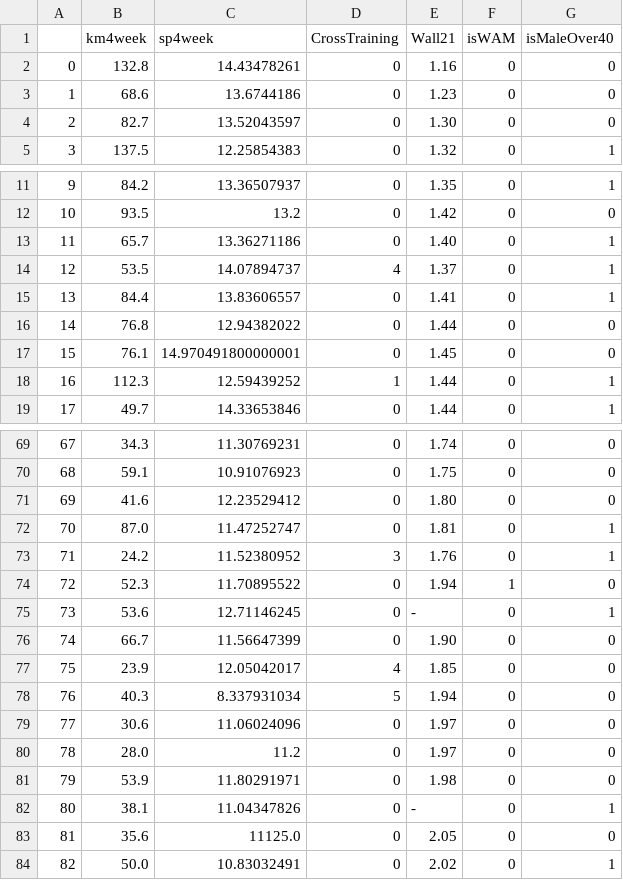
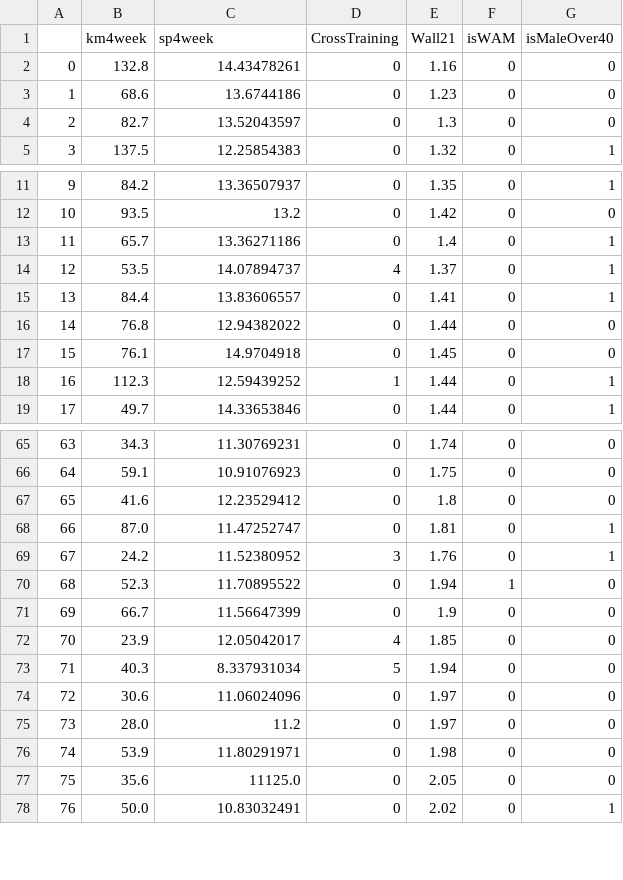
Before and after one commit to gakatz/DS2010FinalProject, a CSV file: MarathonDataX.csv, drawn as a sheet; only a part is shown, gaps mark what is left out; removed rows and columns are numbered as before the commit, all else as after; the diff covers the shown part only; the diff names each change by its address in the sheet, - before the commit and + after, or states it on an @@ line.

```diff
--- a/MarathonDataX.csv
+++ b/MarathonDataX.csv
-E4 (Wall21): 1.30
+E4 (Wall21): 1.3
-E13 (Wall21): 1.40
+E13 (Wall21): 1.4
-C17 (sp4week): 14.970491800000001
+C17 (sp4week): 14.9704918
@@ column A renumbered from row 27 down @@
-E67 (Wall21): 1.80
+E67 (Wall21): 1.8
-row 75: 73 | 53.6 | 12.71146245 | 0 | - | 0 | 1
-E71 (Wall21): 1.90
+E71 (Wall21): 1.9
-row 82: 80 | 38.1 | 11.04347826 | 0 | - | 0 | 1
```
Also changed, not shown: 4 removed rows and 6 edited cells elsewhere in this file, MarathonDataY.csv, 3 other files.
